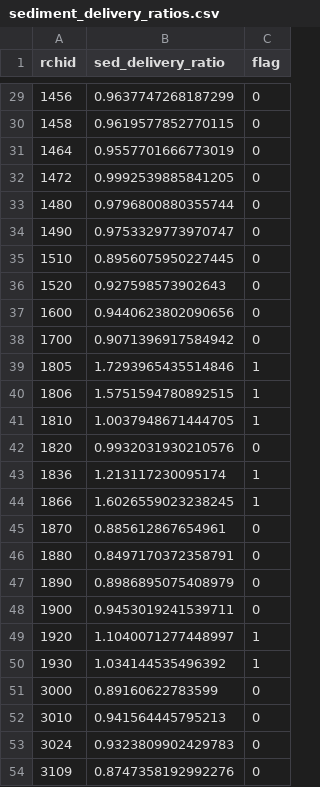
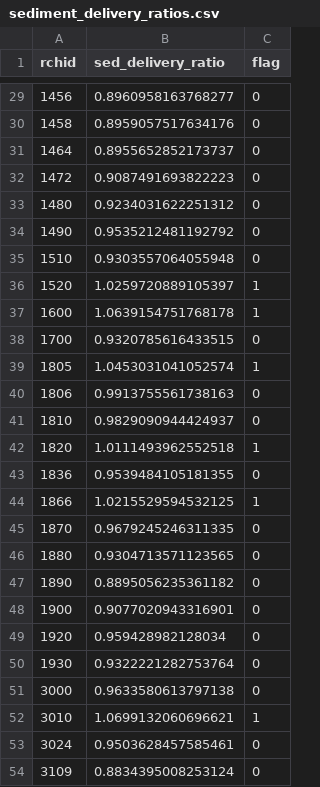
Before and after one commit to pmavellaneda/wdm, a CSV file: sediment_delivery_ratios.csv, drawn as a sheet; only a part is shown, gaps mark what is left out; the diff covers the shown part only.

```diff
--- a/sediment_delivery_ratios.csv
+++ b/sediment_delivery_ratios.csv
@@ -29,26 +29,26 @@ rchid,sed_delivery_ratio,flag
-1456,0.9637747268187299,0
-1458,0.9619577852770115,0
-1464,0.9557701666773019,0
-1472,0.9992539885841205,0
-1480,0.9796800880355744,0
-1490,0.9753329773970747,0
-1510,0.8956075950227445,0
-1520,0.927598573902643,0
-1600,0.9440623802090656,0
-1700,0.9071396917584942,0
-1805,1.7293965435514846,1
-1806,1.5751594780892515,1
-1810,1.0037948671444705,1
-1820,0.9932031930210576,0
-1836,1.213117230095174,1
-1866,1.6026559023238245,1
-1870,0.885612867654961,0
-1880,0.8497170372358791,0
-1890,0.8986895075408979,0
-1900,0.9453019241539711,0
-1920,1.1040071277448997,1
-1930,1.034144535496392,1
-3000,0.89160622783599,0
-3010,0.941564445795213,0
-3024,0.9323809902429783,0
-3109,0.8747358192992276,0
+1456,0.8960958163768277,0
+1458,0.8959057517634176,0
+1464,0.8955652852173737,0
+1472,0.9087491693822223,0
+1480,0.9234031622251312,0
+1490,0.9535212481192792,0
+1510,0.9303557064055948,0
+1520,1.0259720889105397,1
+1600,1.0639154751768178,1
+1700,0.9320785616433515,0
+1805,1.0453031041052574,1
+1806,0.9913755561738163,0
+1810,0.9829090944424937,0
+1820,1.0111493962552518,1
+1836,0.9539484105181355,0
+1866,1.0215529594532125,1
+1870,0.9679245246311335,0
+1880,0.9304713571123565,0
+1890,0.8895056235361182,0
+1900,0.9077020943316901,0
+1920,0.959428982128034,0
+1930,0.9322221282753764,0
+3000,0.9633580613797138,0
+3010,1.0699132060696621,1
+3024,0.9503628457585461,0
+3109,0.8834395008253124,0
```
Also changed, not shown: 139 edited cells elsewhere in this file, 12 other files.
